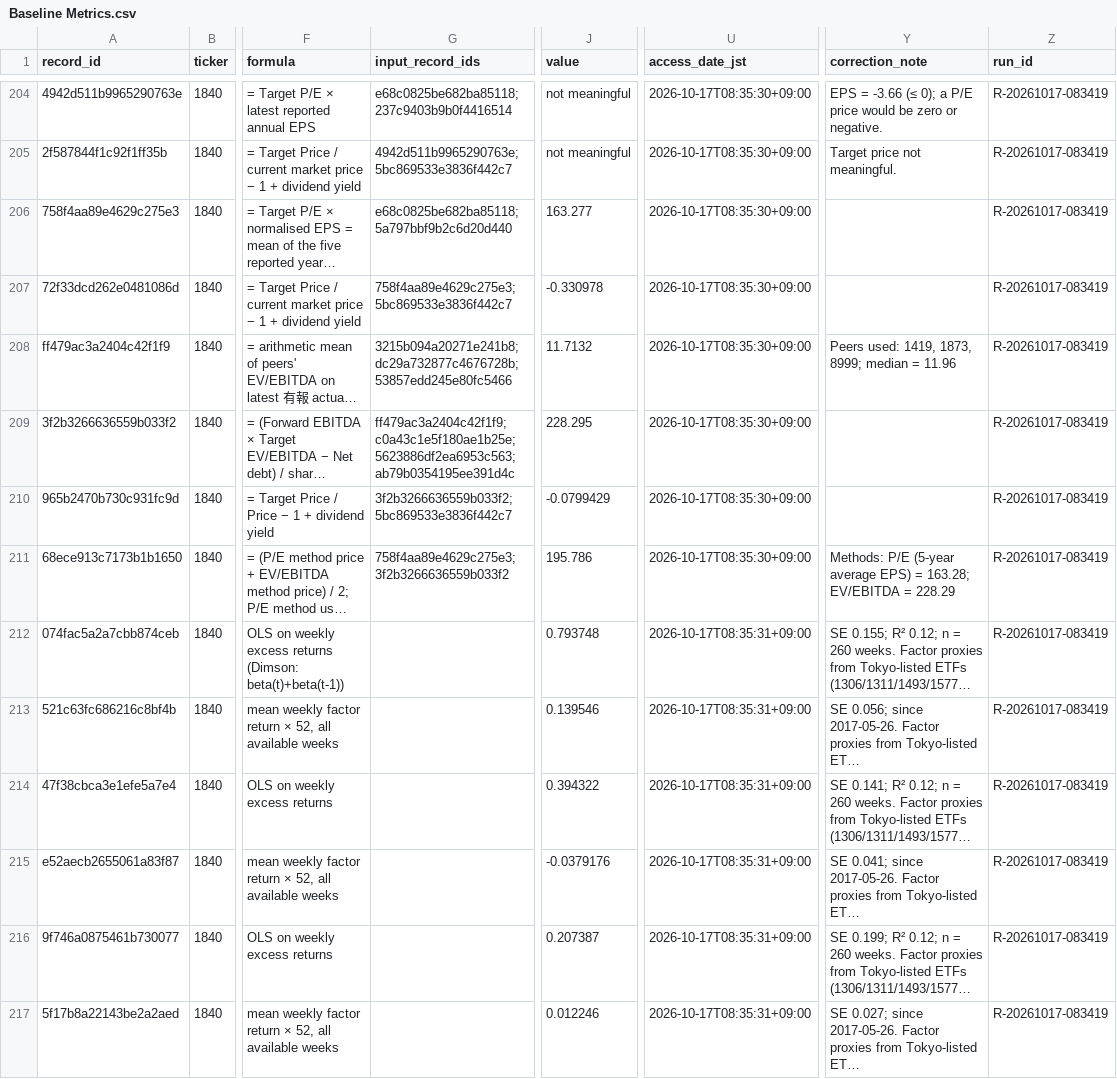
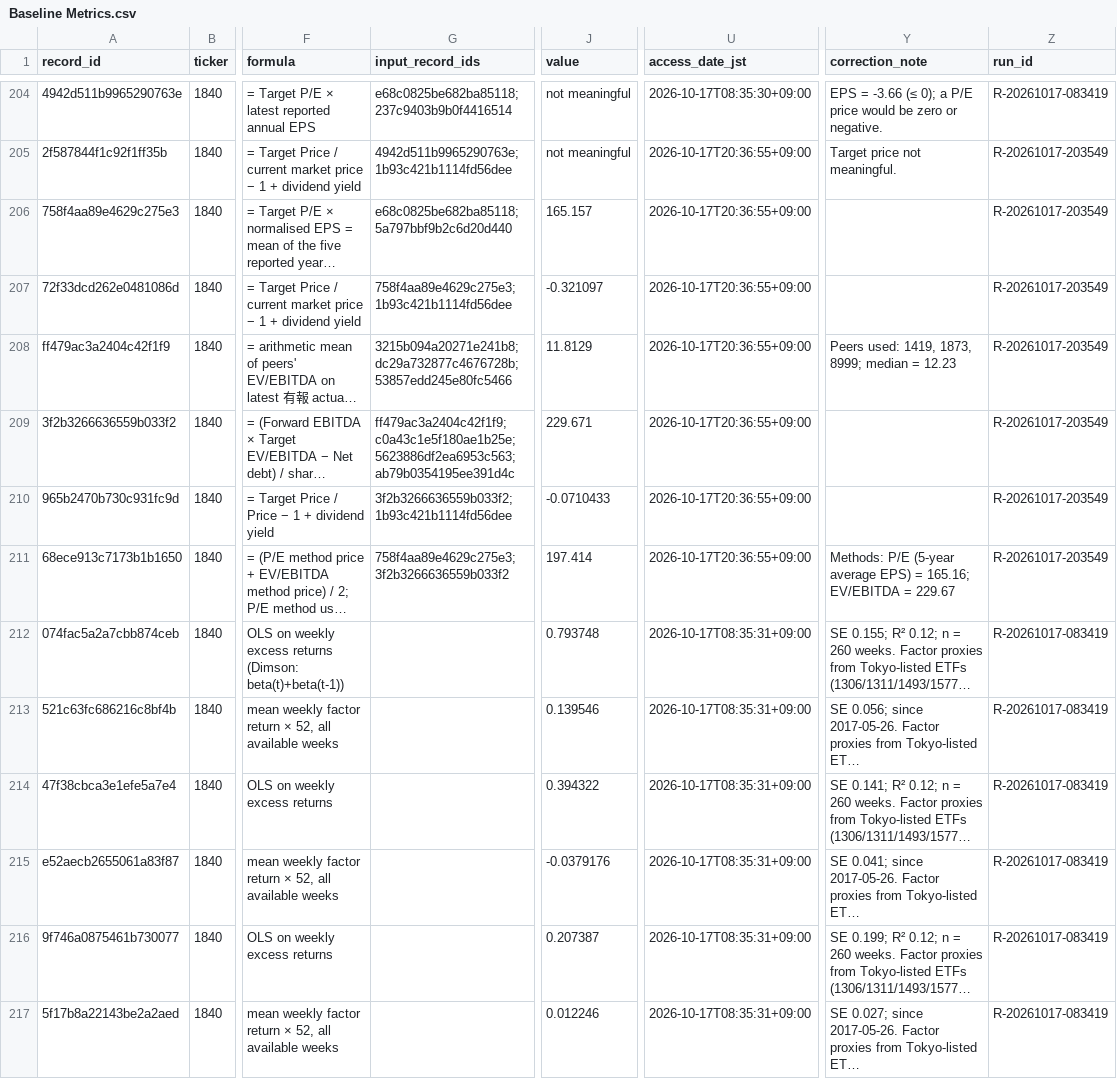
Before and after one commit to renishly/tsuchiya_holdings, a CSV file: v2/data/Baseline Metrics.csv, drawn as a sheet; only a part is shown, gaps mark what is left out; long unchanged cells end in …; the diff covers the shown part only; the diff names each change by its address in the sheet, - before the commit and + after, or states it on an @@ line.

```diff
--- a/v2/data/Baseline Metrics.csv
+++ b/v2/data/Baseline Metrics.csv
-G205 (input_record_ids): 4942d511b9965290763e;5bc869533e3836f442c7
+G205 (input_record_ids): 4942d511b9965290763e;1b93c421b1114fd56dee
-U205:U211 (access_date_jst): 2026-10-17T08:35:30+09:00
+U205:U211 (access_date_jst): 2026-10-17T20:36:55+09:00
-Z205:Z211 (run_id): R-20261017-083419
+Z205:Z211 (run_id): R-20261017-203549
-J206 (value): 163.277
+J206 (value): 165.157
-G207 (input_record_ids): 758f4aa89e4629c275e3;5bc869533e3836f442c7
+G207 (input_record_ids): 758f4aa89e4629c275e3;1b93c421b1114fd56dee
-J207 (value): -0.330978
+J207 (value): -0.321097
-J208 (value): 11.7132
+J208 (value): 11.8129
-Y208 (correction_note): Peers used: 1419, 1873, 8999; median = 11.96
+Y208 (correction_note): Peers used: 1419, 1873, 8999; median = 12.23
-J209 (value): 228.295
+J209 (value): 229.671
-G210 (input_record_ids): 3f2b3266636559b033f2;5bc869533e3836f442c7
+G210 (input_record_ids): 3f2b3266636559b033f2;1b93c421b1114fd56dee
-J210 (value): -0.0799429
+J210 (value): -0.0710433
-J211 (value): 195.786
+J211 (value): 197.414
-Y211 (correction_note): …EPS) = 163.28; EV/EBITDA = 228.29
+Y211 (correction_note): …EPS) = 165.16; EV/EBITDA = 229.67
```
Also changed, not shown: 4 added rows and 75 edited cells elsewhere in this file, v2/logs/debug_runs.csv, v2/raw/market/daily_prices.csv, 12 other files.
